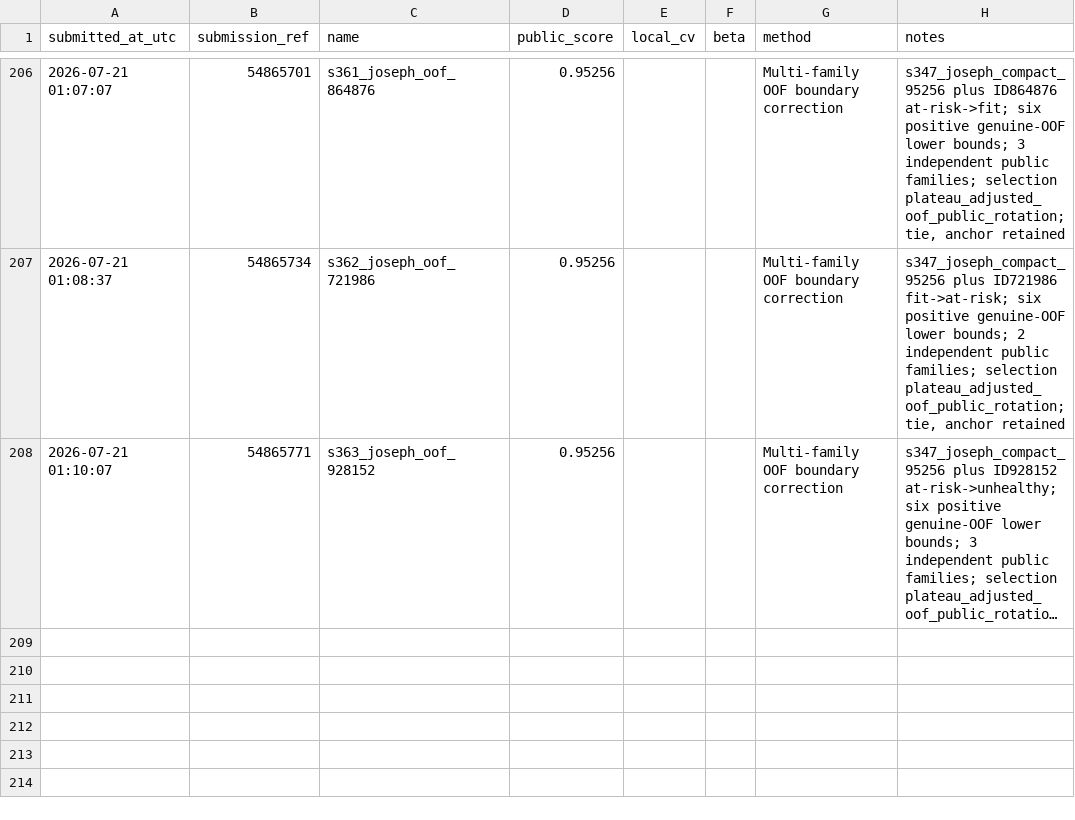
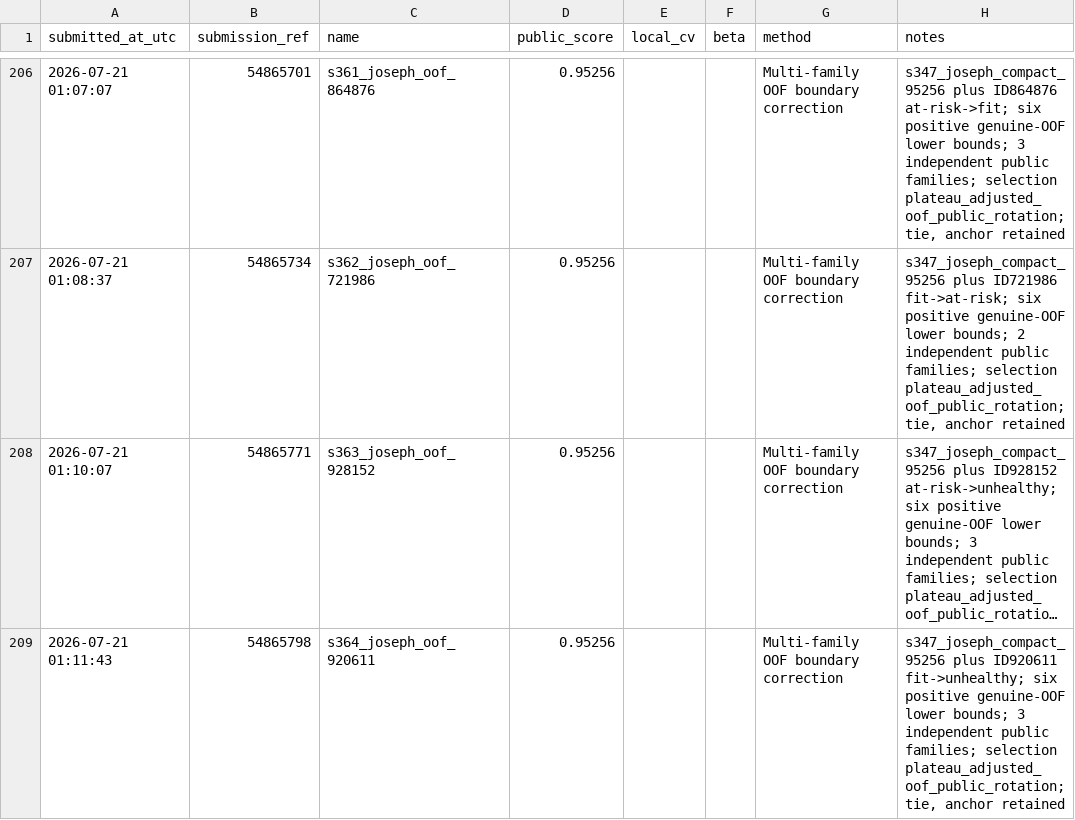
Before and after one commit to Beiciccc/predicting-student-health-risk, a CSV file: reports/submissions.csv, drawn as a sheet; only a part is shown, gaps mark what is left out; long unchanged cells end in …; the diff names each change by its address in the sheet, - before the commit and + after, or states it on an @@ line.

Commit message:
Record submission s364

```diff
--- a/reports/submissions.csv
+++ b/reports/submissions.csv
+row 209: 2026-07-21 01:11:43 | 54865798 | s364_joseph_oof_920611 | 0.95256 |  |  | Multi-family OOF boundary correction | s347_joseph_compact_95256 plus ID920611 fit->unhealthy; six positive genuine-OOF lower bounds; 3 independent public families; selection plateau_adjusted_oof_public_rotation; tie, anchor retained
```
Also changed, not shown: 2 other files.
